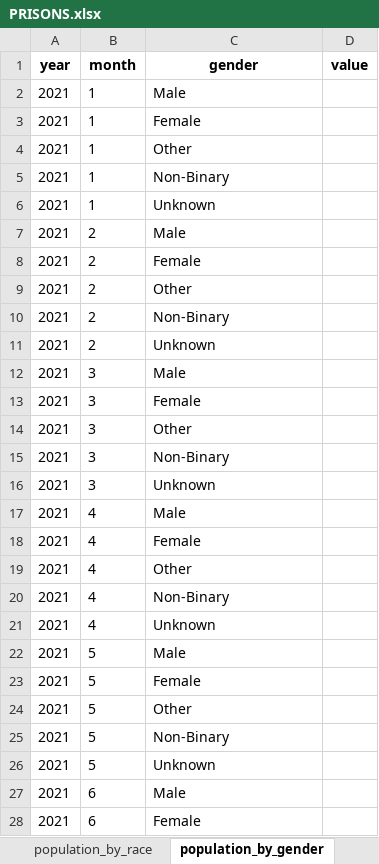
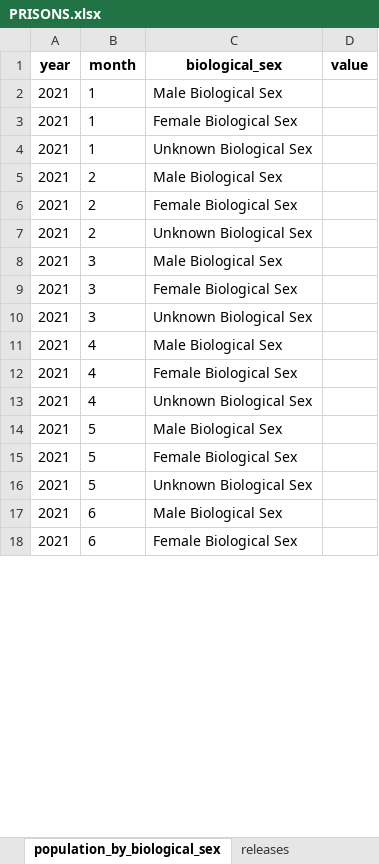
Before and after one commit to Recidiviz/justice-counts, an Excel workbook: publisher/public/assets/PRISONS.xlsx, sheet population_by_biological_sex, drawn as a sheet; only a part is shown; values as stored, in another font and other column widths than the file's, no borders; removed rows and columns are numbered as before the commit, all else as after; the diff covers the shown part only; the diff names each change by its address in the sheet, - before the commit and + after, or states it on an @@ line.

```diff
--- a/publisher/public/assets/PRISONS.xlsx (sheet population_by_biological_sex)
+++ b/publisher/public/assets/PRISONS.xlsx (sheet population_by_biological_sex)
-sheet tab: population_by_gender
+sheet tab: population_by_biological_sex
-C1: gender
+C1: biological_sex
-C2 (biological_sex): Male
+C2 (biological_sex): Male Biological Sex
-C3 (biological_sex): Female
+C3 (biological_sex): Female Biological Sex
-row 4: 2021 | 1 | Other
-row 5: 2021 | 1 | Non-Binary
-C4 (biological_sex): Unknown
+C4 (biological_sex): Unknown Biological Sex
-C5 (biological_sex): Male
+C5 (biological_sex): Male Biological Sex
-C6 (biological_sex): Female
+C6 (biological_sex): Female Biological Sex
-row 9: 2021 | 2 | Other
-row 10: 2021 | 2 | Non-Binary
-C7 (biological_sex): Unknown
+C7 (biological_sex): Unknown Biological Sex
-C8 (biological_sex): Male
+C8 (biological_sex): Male Biological Sex
-C9 (biological_sex): Female
+C9 (biological_sex): Female Biological Sex
-row 14: 2021 | 3 | Other
-row 15: 2021 | 3 | Non-Binary
-C10 (biological_sex): Unknown
+C10 (biological_sex): Unknown Biological Sex
-C11 (biological_sex): Male
+C11 (biological_sex): Male Biological Sex
-C12 (biological_sex): Female
+C12 (biological_sex): Female Biological Sex
-row 19: 2021 | 4 | Other
-row 20: 2021 | 4 | Non-Binary
-C13 (biological_sex): Unknown
+C13 (biological_sex): Unknown Biological Sex
-C14 (biological_sex): Male
+C14 (biological_sex): Male Biological Sex
-C15 (biological_sex): Female
+C15 (biological_sex): Female Biological Sex
-row 24: 2021 | 5 | Other
-row 25: 2021 | 5 | Non-Binary
-C16 (biological_sex): Unknown
+C16 (biological_sex): Unknown Biological Sex
-C17 (biological_sex): Male
+C17 (biological_sex): Male Biological Sex
-C18 (biological_sex): Female
+C18 (biological_sex): Female Biological Sex
```
Also changed, not shown: other rows of this sheet, sheet population_by_type, sheet admissions_by_type, sheet funding, sheet funding_by_type.
